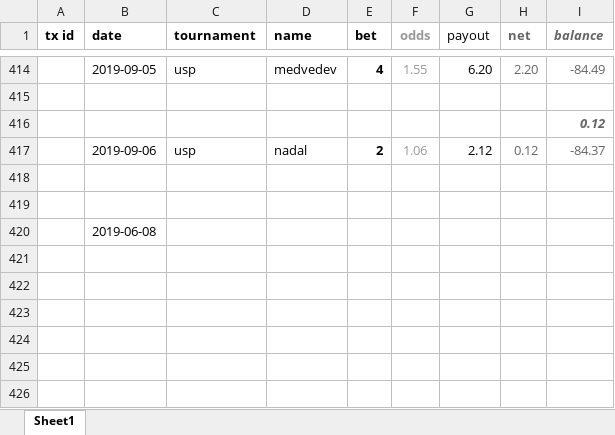
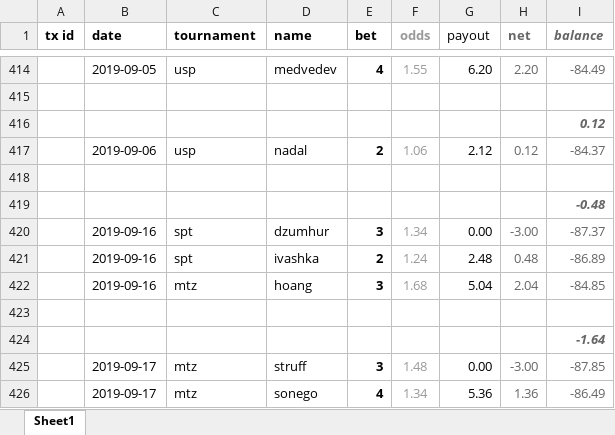
Before and after one commit to Tjorriemorrie/ufc, an Excel workbook: atp_mens/tabresults.xlsx, sheet Sheet1, drawn as a sheet; only a part is shown, gaps mark what is left out; values as stored, in another font and other column widths than the file's, no borders; removed rows and columns are numbered as before the commit, all else as after; the diff names each change by its address in the sheet, - before the commit and + after, or states it on an @@ line.

```diff
--- a/atp_mens/tabresults.xlsx (sheet Sheet1)
+++ b/atp_mens/tabresults.xlsx (sheet Sheet1)
+row 419:  |  |  |  |  |  |  |  | -0.48
+row 420:  | 2019-09-16 | spt | dzumhur | 3 | 1.34 | 0.00 | -3.00 | -87.37
+row 421:  | 2019-09-16 | spt | ivashka | 2 | 1.24 | 2.48 | 0.48 | -86.89
+row 422:  | 2019-09-16 | mtz | hoang | 3 | 1.68 | 5.04 | 2.04 | -84.85
-row 420:  | 2019-06-08
+row 424:  |  |  |  |  |  |  |  | -1.64
+row 425:  | 2019-09-17 | mtz | struff | 3 | 1.48 | 0.00 | -3.00 | -87.85
+row 426:  | 2019-09-17 | mtz | sonego | 4 | 1.34 | 5.36 | 1.36 | -86.49
```
Also changed, not shown: 2 other files.
